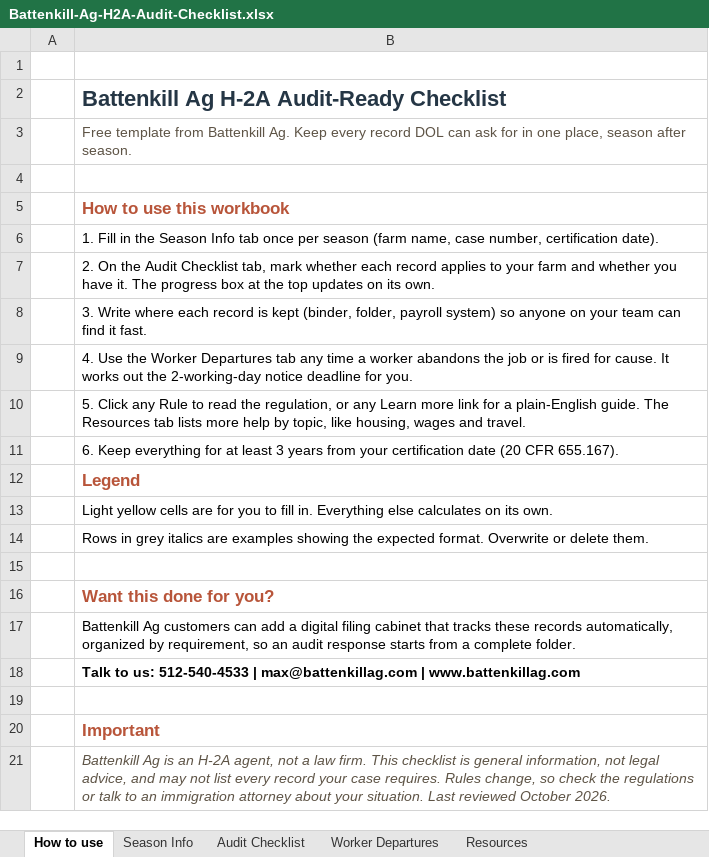
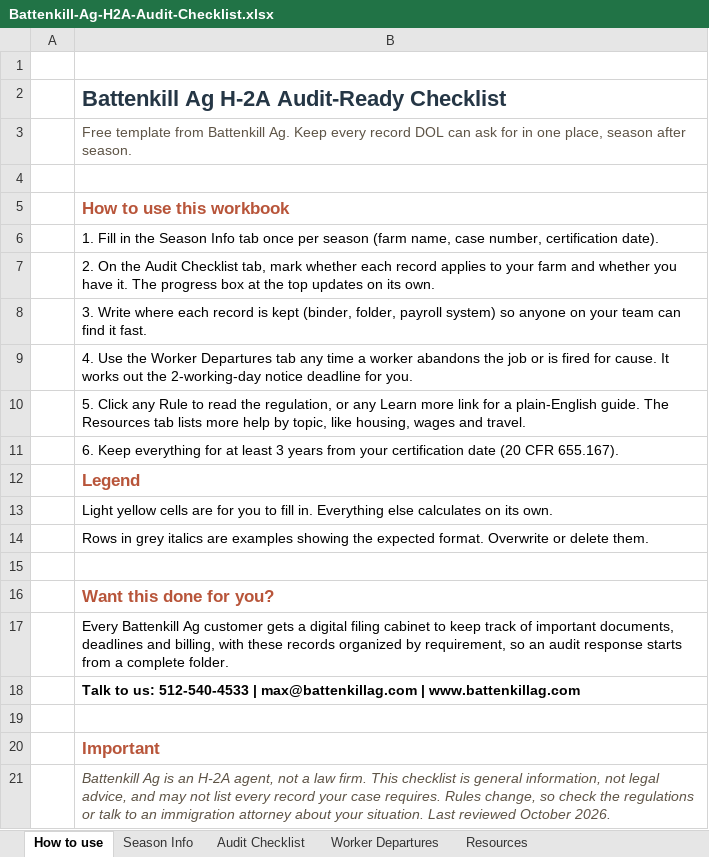
Before and after one commit to mfarh2a/battenkillag-use-me, an Excel workbook: content/downloads/Battenkill-Ag-H2A-Audit-Checklist.xlsx, sheet How to use, drawn as a sheet; values as stored, in another font and other column widths than the file's, no borders; the diff names each change by its address in the sheet, - before the commit and + after, or states it on an @@ line.

```diff
--- a/content/downloads/Battenkill-Ag-H2A-Audit-Checklist.xlsx (sheet How to use)
+++ b/content/downloads/Battenkill-Ag-H2A-Audit-Checklist.xlsx (sheet How to use)
-B17: Battenkill Ag customers can add a digital filing cabinet that tracks these records automatically, organized by…
+B17: Every Battenkill Ag customer gets a digital filing cabinet to keep track of important documents, deadlines and billing, with these records organized by…
```
Also changed, not shown: sheet Audit Checklist, sheet Resources, 3 other files.
